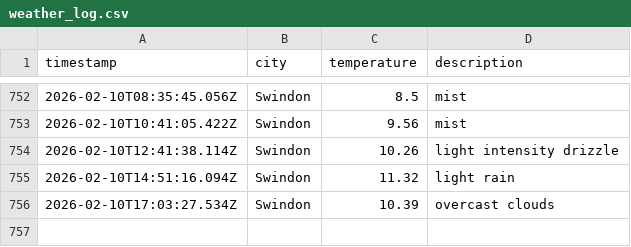
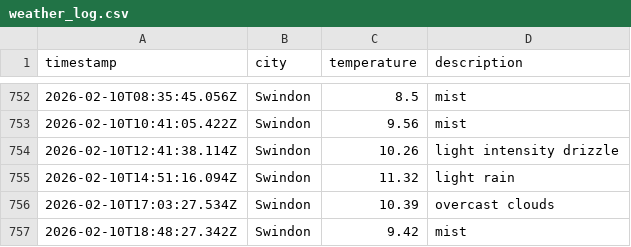
Before and after one commit to sjw-99/LF-DataOps-Weather-App, a CSV file: data/weather_log.csv, drawn as a sheet; only a part is shown, gaps mark what is left out.

```diff
--- a/data/weather_log.csv
+++ b/data/weather_log.csv
@@ -756 +756,2 @@ timestamp,city,temperature,description
 2026-02-10T17:03:27.534Z,Swindon,10.39,overcast clouds
+2026-02-10T18:48:27.342Z,Swindon,9.42,mist
```
Also changed, not shown: 1 other file.
